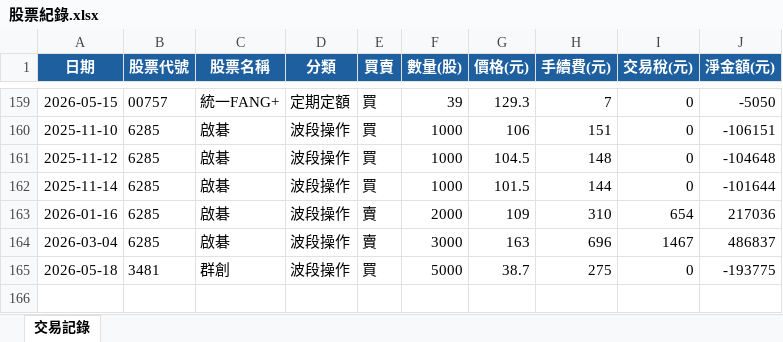
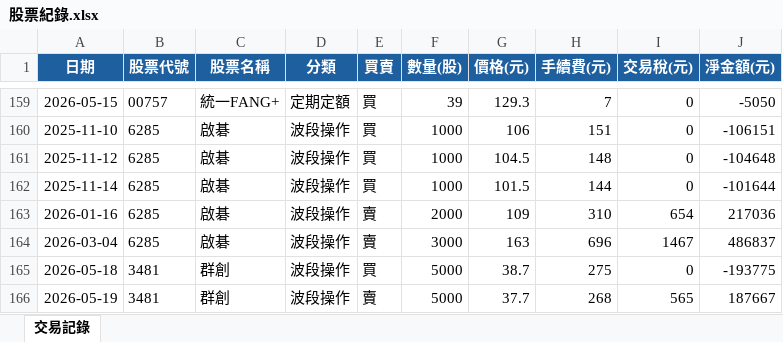
Before and after one commit to jkytte-alt/GitHub_alex_repo, an Excel workbook: 股票紀錄.xlsx, sheet 交易記錄, drawn as a sheet; only a part is shown, gaps mark what is left out; values as stored, in another font and other column widths than the file's, no borders; the diff names each change by its address in the sheet, - before the commit and + after, or states it on an @@ line.

```diff
--- a/股票紀錄.xlsx (sheet 交易記錄)
+++ b/股票紀錄.xlsx (sheet 交易記錄)
+row 166: 2026-05-19 | 3481 | 群創 | 波段操作 | 賣 | 5000 | 37.7 | 268 | 565 | 187667
```
Also changed, not shown: 23 other files.
